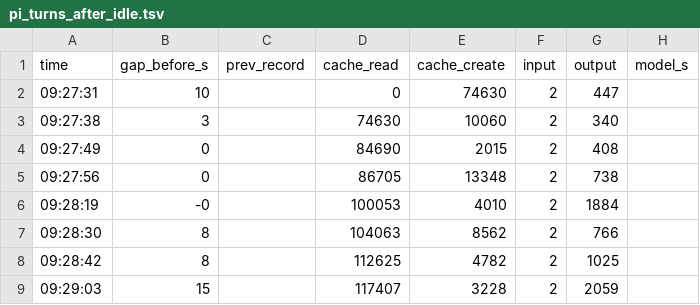
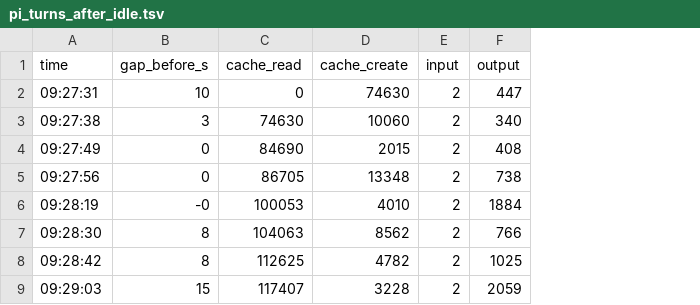
Before and after one commit to CrackingShells/Murmuration, a TSV file: __reports__/wave-05/explorer-w05-a/pi_turns_after_idle.tsv, drawn as a sheet; only a part is shown; the diff names each change by its address in the sheet, - before the commit and + after, or states it on an @@ line.

```diff
--- a/__reports__/wave-05/explorer-w05-a/pi_turns_after_idle.tsv
+++ b/__reports__/wave-05/explorer-w05-a/pi_turns_after_idle.tsv
-column C (prev_record), empty
-column H (model_s), empty
```
Also changed, not shown: 3 other files.
